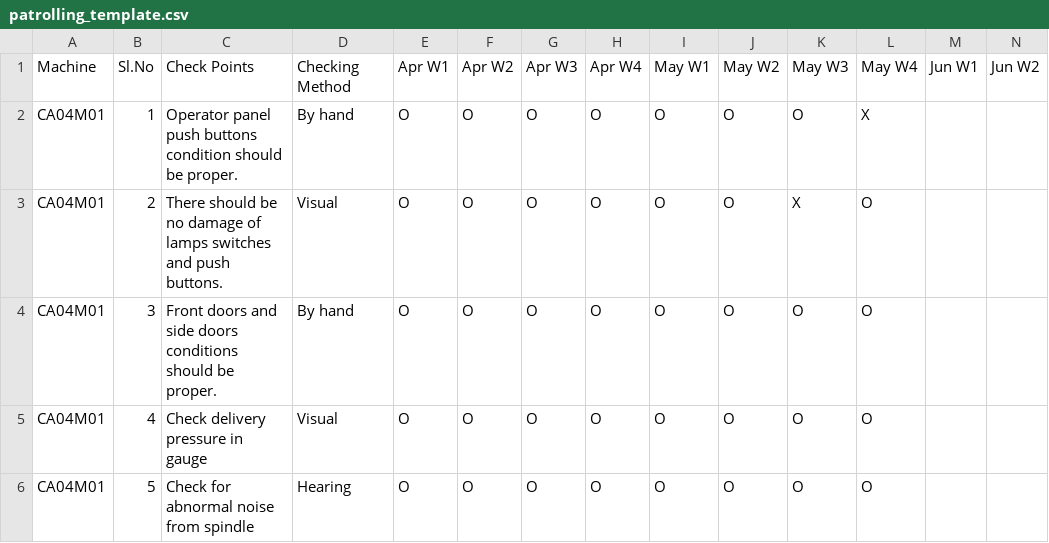
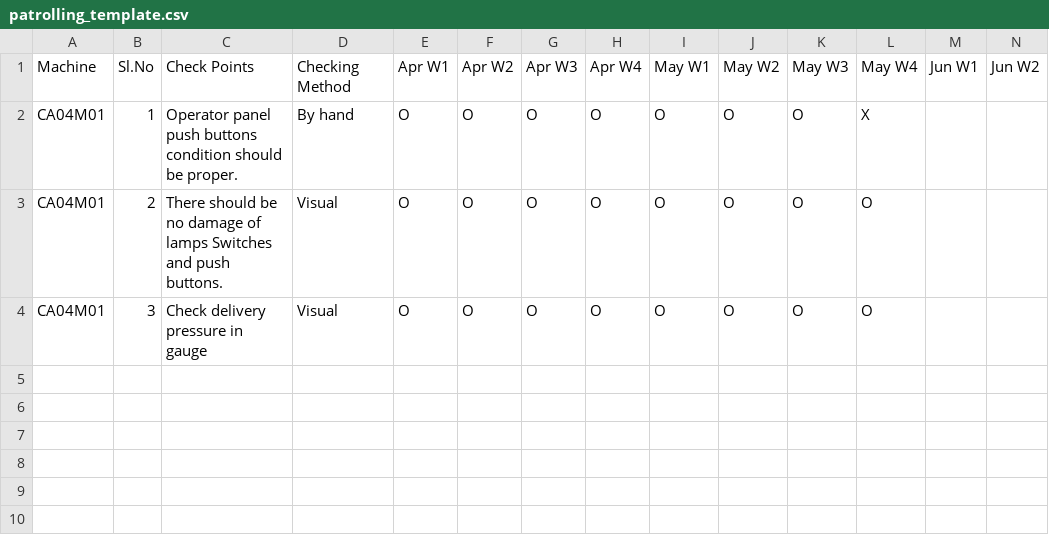
Before and after one commit to enpatro/calibration-and-patrolling, a CSV file: patrolling_template.csv, drawn as a sheet; only a part is shown; rows hold the shown columns only; the diff names each change by its address in the sheet, - before the commit and + after, or states it on an @@ line.

```diff
--- a/patrolling_template.csv
+++ b/patrolling_template.csv
-C3: …of lamps switches and push…
+C3: …of lamps Switches and push…
-K3: X
+K3: O
-C4: Front doors and side doors conditions should be proper.
+C4: Check delivery pressure in gauge
-D4: By hand
+D4: Visual
-row 5: CA04M01 | 4 | Check delivery pressure in gauge | Visual | O | O | O | O | O | O | O | O
-row 6: CA04M01 | 5 | Check for abnormal noise from spindle | Hearing | O | O | O | O | O | O | O | O
```
Also changed, not shown: 4 other files.
